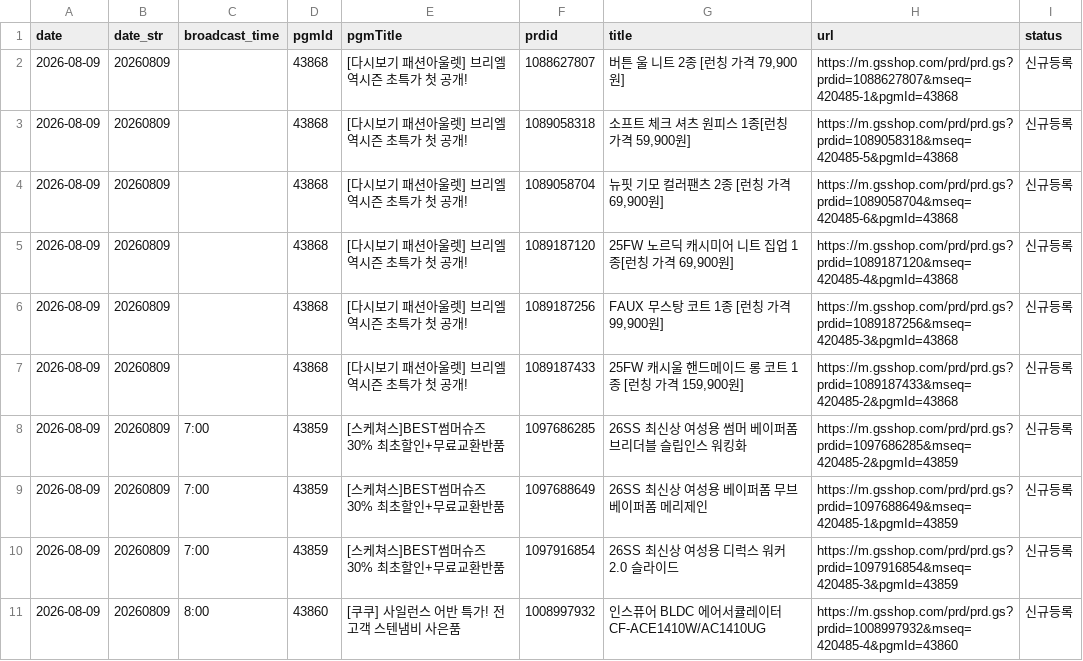
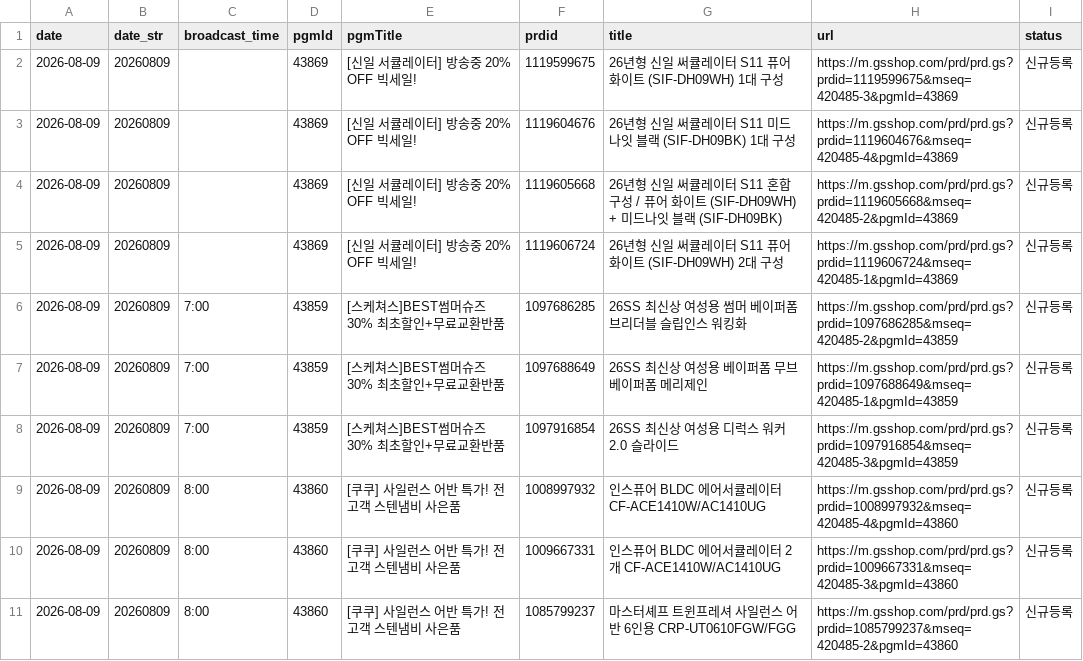
Before and after one commit to poodingcake-hue/GSMOBILE, a CSV file: web-app/public/data/mlive.csv, drawn as a sheet; only a part is shown; the shorter side is filled out with more unchanged rows; the diff covers the shown part only.

```diff
--- a/web-app/public/data/mlive.csv
+++ b/web-app/public/data/mlive.csv
@@ -1,8 +1,6 @@
 date,date_str,broadcast_time,pgmId,pgmTitle,prdid,title,url,status
-2026-08-09,20260809,,43868,[다시보기 패션아울렛] 브리엘 역시즌 초특가 첫 공개!,1088627807,"버튼 울 니트 2종 [런칭 가격 79,900원]",https://m.gsshop.com/prd/prd.gs?prdid=1088627807&mseq=420485-1&pgmId=43868,신규등록
-2026-08-09,20260809,,43868,[다시보기 패션아울렛] 브리엘 역시즌 초특가 첫 공개!,1089058318,"소프트 체크 셔츠 원피스 1종[런칭 가격 59,900원]",https://m.gsshop.com/prd/prd.gs?prdid=1089058318&mseq=420485-5&pgmId=43868,신규등록
-2026-08-09,20260809,,43868,[다시보기 패션아울렛] 브리엘 역시즌 초특가 첫 공개!,1089058704,"뉴핏 기모 컬러팬츠 2종 [런칭 가격 69,900원]",https://m.gsshop.com/prd/prd.gs?prdid=1089058704&mseq=420485-6&pgmId=43868,신규등록
-2026-08-09,20260809,,43868,[다시보기 패션아울렛] 브리엘 역시즌 초특가 첫 공개!,1089187120,"25FW 노르딕 캐시미어 니트 집업 1종[런칭 가격 69,900원]",https://m.gsshop.com/prd/prd.gs?prdid=1089187120&mseq=420485-4&pgmId=43868,신규등록
-2026-08-09,20260809,,43868,[다시보기 패션아울렛] 브리엘 역시즌 초특가 첫 공개!,1089187256,"FAUX 무스탕 코트 1종 [런칭 가격 99,900원]",https://m.gsshop.com/prd/prd.gs?prdid=1089187256&mseq=420485-3&pgmId=43868,신규등록
-2026-08-09,20260809,,43868,[다시보기 패션아울렛] 브리엘 역시즌 초특가 첫 공개!,1089187433,"25FW 캐시울 핸드메이드 롱 코트 1종 [런칭 가격 159,900원]",https://m.gsshop.com/prd/prd.gs?prdid=1089187433&mseq=420485-2&pgmId=43868,신규등록
+2026-08-09,20260809,,43869,[신일 서큘레이터] 방송중 20% OFF 빅세일!,1119599675,26년형 신일 써큘레이터 S11 퓨어 화이트 (SIF-DH09WH) 1대 구성,https://m.gsshop.com/prd/prd.gs?prdid=1119599675&mseq=420485-3&pgmId=43869,신규등록
+2026-08-09,20260809,,43869,[신일 서큘레이터] 방송중 20% OFF 빅세일!,1119604676,26년형 신일 써큘레이터 S11 미드나잇 블랙 (SIF-DH09BK) 1대 구성,https://m.gsshop.com/prd/prd.gs?prdid=1119604676&mseq=420485-4&pgmId=43869,신규등록
+2026-08-09,20260809,,43869,[신일 서큘레이터] 방송중 20% OFF 빅세일!,1119605668,26년형 신일 써큘레이터 S11 혼합 구성 / 퓨어 화이트 (SIF-DH09WH) + 미드나잇 블랙 (SIF-DH09BK),https://m.gsshop.com/prd/prd.gs?prdid=1119605668&mseq=420485-2&pgmId=43869,신규등록
+2026-08-09,20260809,,43869,[신일 서큘레이터] 방송중 20% OFF 빅세일!,1119606724,26년형 신일 써큘레이터 S11 퓨어 화이트 (SIF-DH09WH) 2대 구성,https://m.gsshop.com/prd/prd.gs?prdid=1119606724&mseq=420485-1&pgmId=43869,신규등록
 2026-08-09,20260809,7:00,43859,[스케쳐스]BEST썸머슈즈 30% 최초할인+무료교환반품,1097686285,26SS 최신상 여성용 썸머 베이퍼폼 브리더블 슬립인스 워킹화,https://m.gsshop.com/prd/prd.gs?prdid=1097686285&mseq=420485-2&pgmId=43859,신규등록
```
Also changed, not shown: 2 added rows and 24 edited cells elsewhere in this file.
